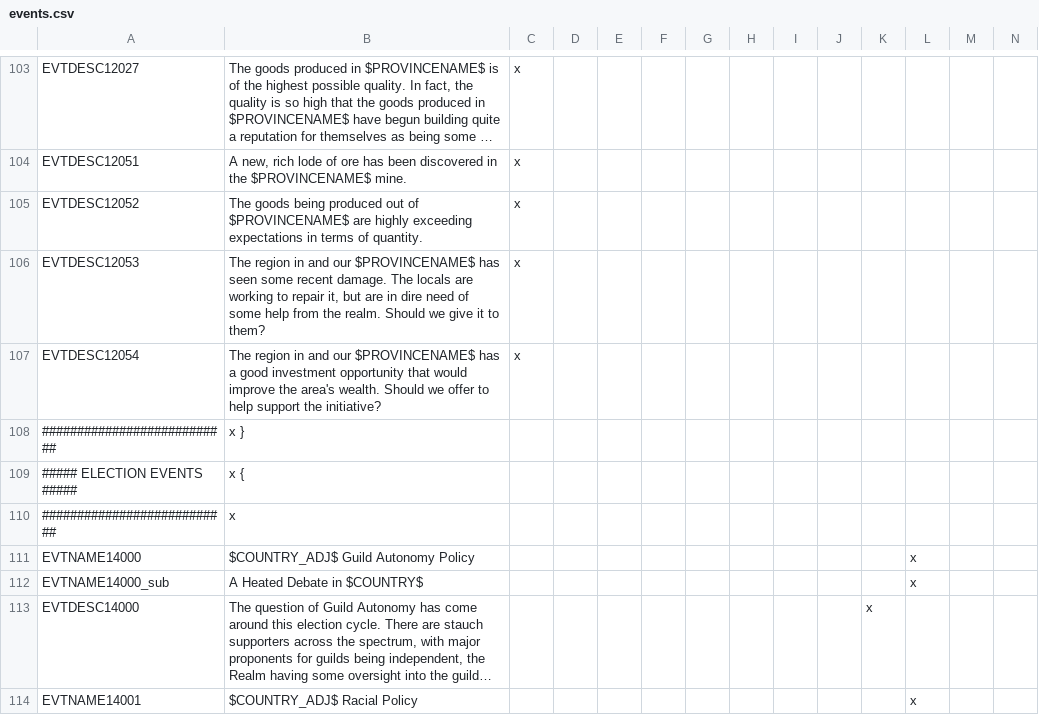
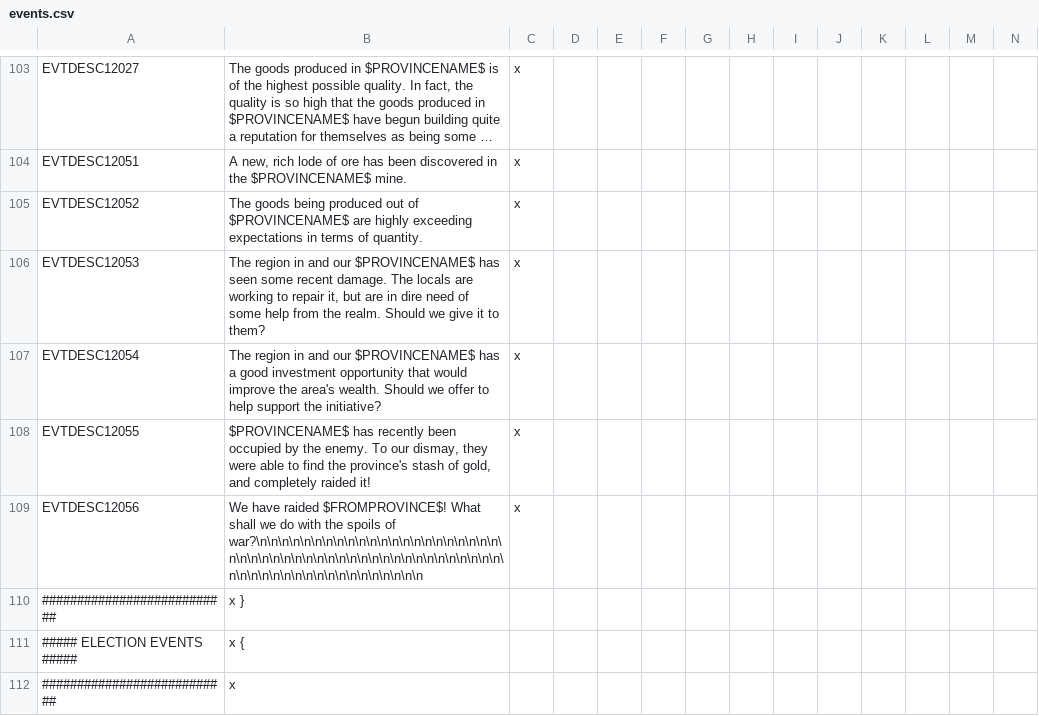
Before and after one commit to The-Third-Age/TTA-Victoria-2, a CSV file: localisation/events.csv, drawn as a sheet; only a part is shown, gaps mark what is left out; the shorter side is filled out with more unchanged rows; long unchanged cells end in ….

Commit message:
Looting of wealthy provinces

```diff
--- a/localisation/events.csv
+++ b/localisation/events.csv
@@ -107,2 +107,4 @@ EVTDESC12053;The region in and our $PROVINCENAME$ has seen some recent damage. T
 EVTDESC12054;The region in and our $PROVINCENAME$ has a good investment opportunity that would improve the area's wealth. Should we offer to help support the initiative?;x
+EVTDESC12055;$PROVINCENAME$ has recently been occupied by the enemy. To our dismay, they were able to find the province's stash of gold, and completely raided it!;x
+EVTDESC12056;We have raided $FROMPROVINCE$! What shall we do with the spoils of war?\n\n\n\n\n\n\n\n\n\n\n\n\n\n\n\n\n\n\n\n\n\n\n\n\n\n\n\n\n\n\n\n\n\n\n\n\n\n\n\n\n\n\n\n\n\n\n\n\n\n\n\n\n\n\n\n\n\n\n\n\n\n\n\n\n;x
 ###########################;x }
```
Also changed, not shown: localisation/map.csv, localisation/modifiers and flags.csv, 5 other files.
